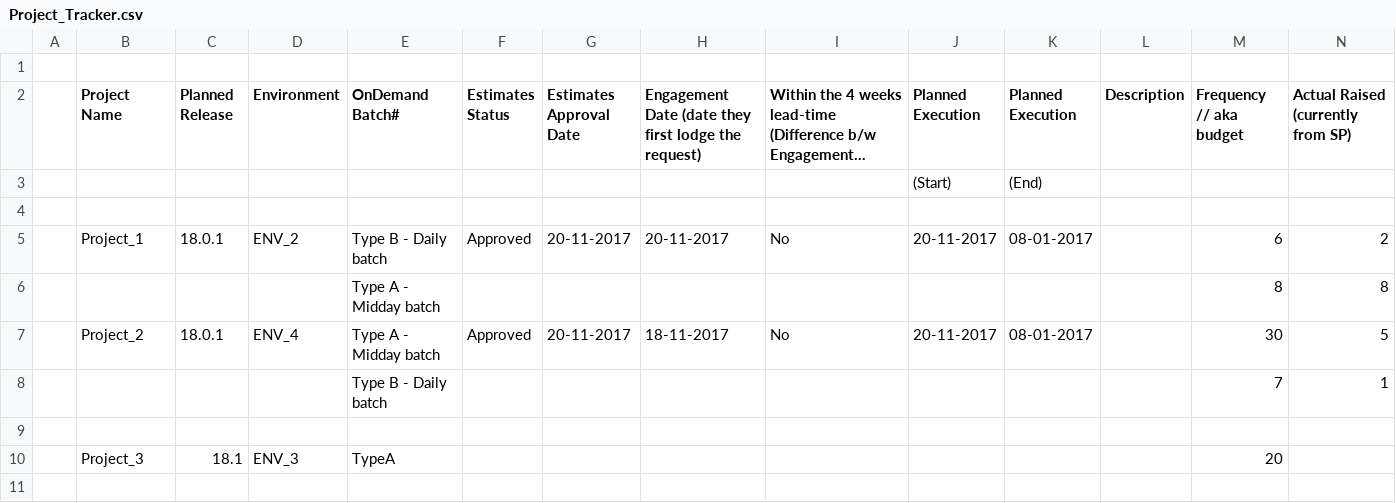
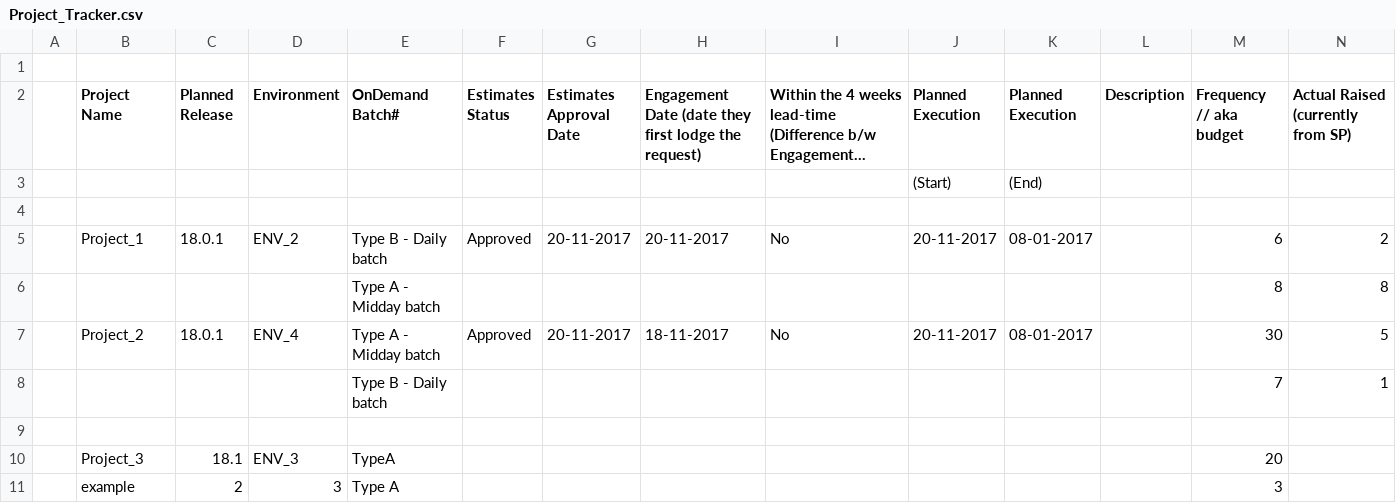
Before and after one commit to BatchOpsPOCTest/POCTest, a CSV file: Project_Tracker/Project_Tracker.csv, drawn as a sheet; only a part is shown; long unchanged cells end in …; rows hold the shown columns only; the diff names each change by its address in the sheet, - before the commit and + after, or states it on an @@ line.

Commit message:
Updated Project Tracker for example

```diff
--- a/Project_Tracker/Project_Tracker.csv
+++ b/Project_Tracker/Project_Tracker.csv
+row 11:  | example | 2 | 3 | Type A |  |  |  |  |  |  |  | 3
```
